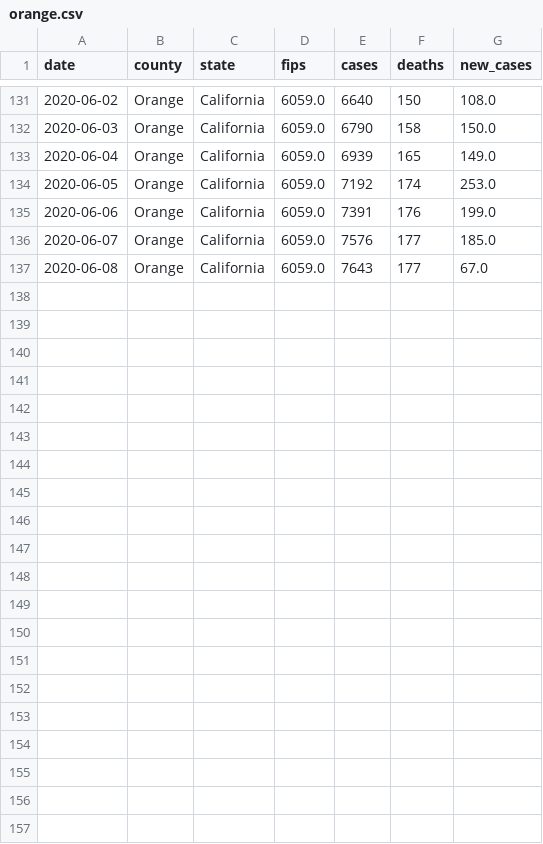
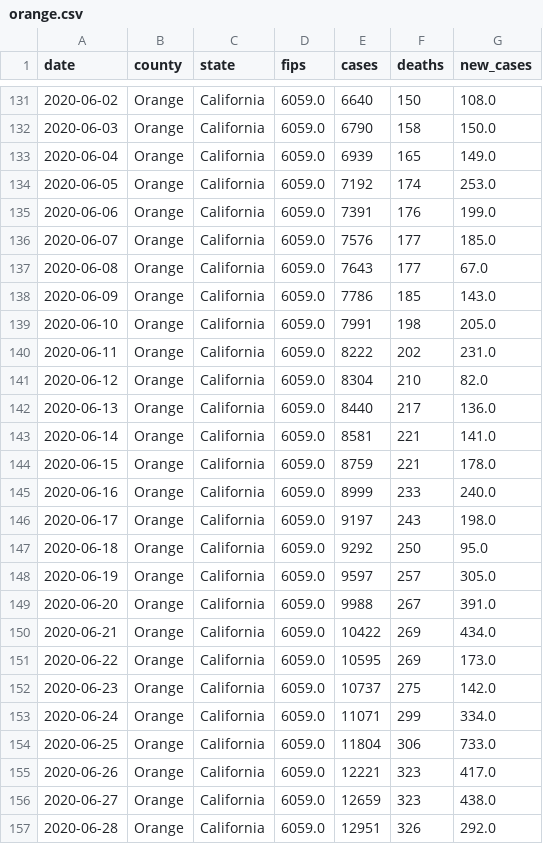
Before and after one commit to ericbooker12/covid_19_by_county, a CSV file: static/county_data/orange.csv, drawn as a sheet; only a part is shown, gaps mark what is left out; the diff names each change by its address in the sheet, - before the commit and + after, or states it on an @@ line.

```diff
--- a/static/county_data/orange.csv
+++ b/static/county_data/orange.csv
+row 138: 2020-06-09 | Orange | California | 6059.0 | 7786 | 185 | 143.0
+row 139: 2020-06-10 | Orange | California | 6059.0 | 7991 | 198 | 205.0
+row 140: 2020-06-11 | Orange | California | 6059.0 | 8222 | 202 | 231.0
+row 141: 2020-06-12 | Orange | California | 6059.0 | 8304 | 210 | 82.0
+row 142: 2020-06-13 | Orange | California | 6059.0 | 8440 | 217 | 136.0
+row 143: 2020-06-14 | Orange | California | 6059.0 | 8581 | 221 | 141.0
+row 144: 2020-06-15 | Orange | California | 6059.0 | 8759 | 221 | 178.0
+row 145: 2020-06-16 | Orange | California | 6059.0 | 8999 | 233 | 240.0
+row 146: 2020-06-17 | Orange | California | 6059.0 | 9197 | 243 | 198.0
+row 147: 2020-06-18 | Orange | California | 6059.0 | 9292 | 250 | 95.0
+row 148: 2020-06-19 | Orange | California | 6059.0 | 9597 | 257 | 305.0
+row 149: 2020-06-20 | Orange | California | 6059.0 | 9988 | 267 | 391.0
+row 150: 2020-06-21 | Orange | California | 6059.0 | 10422 | 269 | 434.0
+row 151: 2020-06-22 | Orange | California | 6059.0 | 10595 | 269 | 173.0
+row 152: 2020-06-23 | Orange | California | 6059.0 | 10737 | 275 | 142.0
+row 153: 2020-06-24 | Orange | California | 6059.0 | 11071 | 299 | 334.0
+row 154: 2020-06-25 | Orange | California | 6059.0 | 11804 | 306 | 733.0
+row 155: 2020-06-26 | Orange | California | 6059.0 | 12221 | 323 | 417.0
+row 156: 2020-06-27 | Orange | California | 6059.0 | 12659 | 323 | 438.0
+row 157: 2020-06-28 | Orange | California | 6059.0 | 12951 | 326 | 292.0
```
Also changed, not shown: static/county_data/nevada.csv, static/county_data/santa_barbara.csv, 2 other files.
